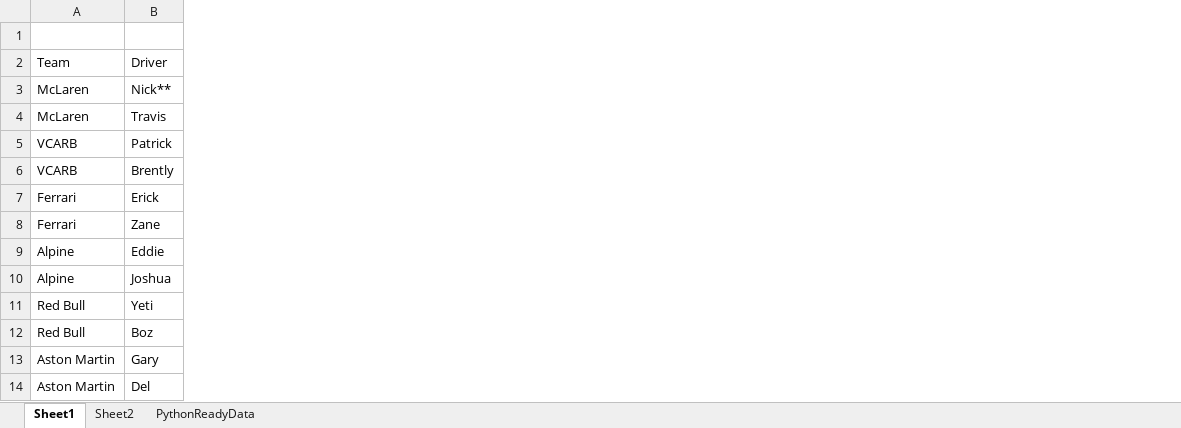
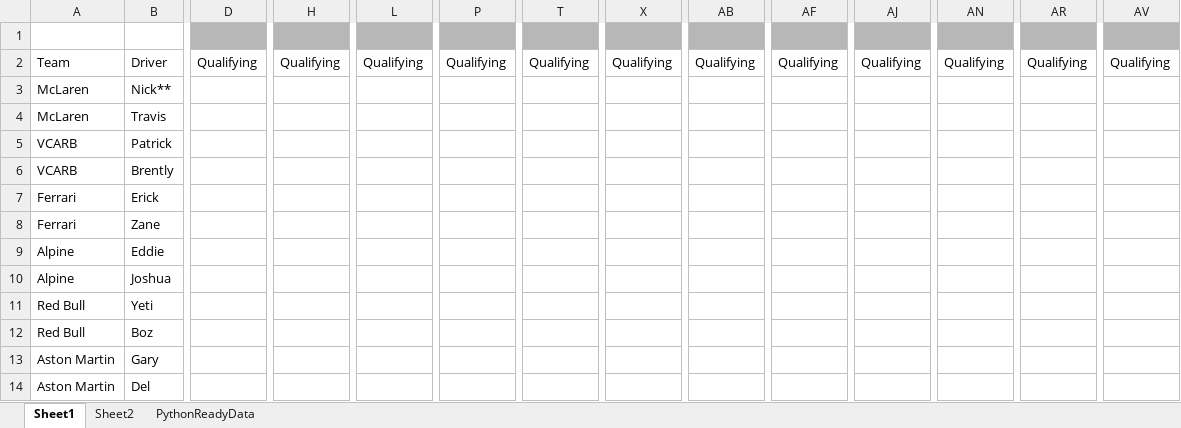
Before and after one commit to PKnowlez/F1Season3, an Excel workbook: F124_season.xlsx, sheet Sheet1, drawn as a sheet; only a part is shown, gaps mark what is left out; values as stored, in another font and other column widths than the file's, no borders; charts and pictures not drawn; the diff covers the shown part only; the diff names each change by its address in the sheet, - before the commit and + after, or states it on an @@ line.

```diff
--- a/F124_season.xlsx (sheet Sheet1)
+++ b/F124_season.xlsx (sheet Sheet1)
+column D, row 2: Qualifying
+column H, row 2: Qualifying
+column L, row 2: Qualifying
+column P, row 2: Qualifying
+column T, row 2: Qualifying
+column X, row 2: Qualifying
+column AB, row 2: Qualifying
+column AF, row 2: Qualifying
+column AJ, row 2: Qualifying
+column AN, row 2: Qualifying
+column AR, row 2: Qualifying
+column AV, row 2: Qualifying
```
Also changed, not shown: 3 added columns elsewhere in this sheet, sheet PythonReadyData, formulas that keep their value, 1 other file.
